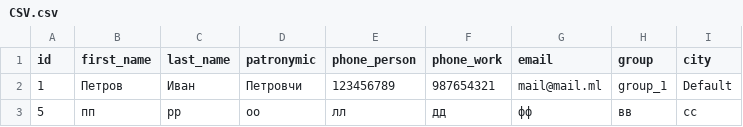
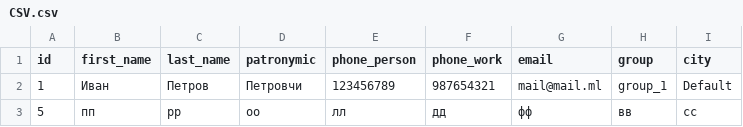
Before and after one commit to vadimmm/gb_groupwork, a CSV file: phonebook/DATA/CSV.csv, drawn as a sheet.

```diff
--- a/phonebook/DATA/CSV.csv
+++ b/phonebook/DATA/CSV.csv
@@ -1,3 +1,3 @@
 id,first_name,last_name,patronymic,phone_person,phone_work,email,group,city
-1,Петров,Иван,Петровчи,123456789,987654321,mail@mail.ml,group_1,Default
+1,Иван,Петров,Петровчи,123456789,987654321,mail@mail.ml,group_1,Default
 5,пп,рр,оо,лл,дд,фф,вв,сс
```
Also changed, not shown: 2 other files.
